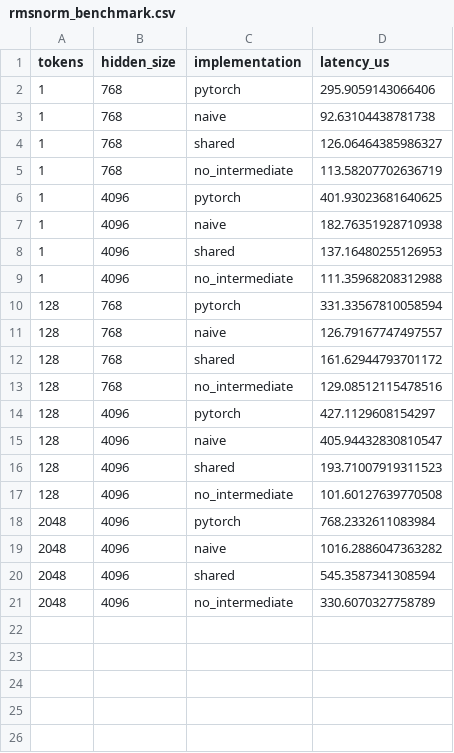
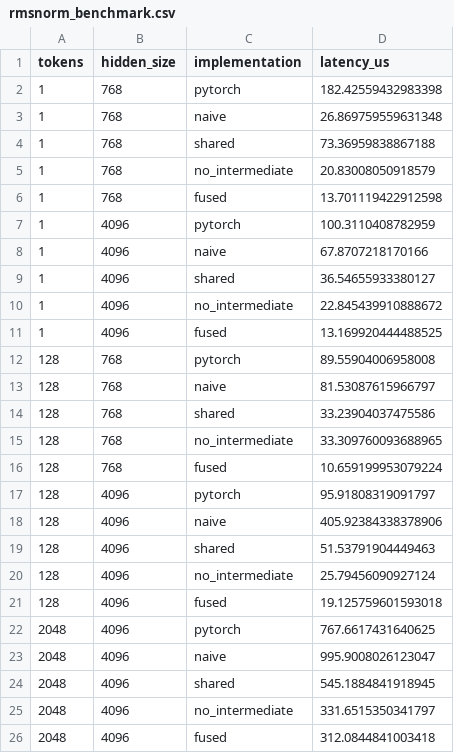
Before and after one commit to Charles-Eret/CUDA-RMSNorm, a CSV file: results/rmsnorm_benchmark.csv, drawn as a sheet.

Commit message:
Phase 9 Complete: Fused Kernel

```diff
--- a/results/rmsnorm_benchmark.csv
+++ b/results/rmsnorm_benchmark.csv
@@ -1,21 +1,26 @@
 tokens,hidden_size,implementation,latency_us
-1,768,pytorch,295.9059143066406
-1,768,naive,92.63104438781738
-1,768,shared,126.06464385986327
-1,768,no_intermediate,113.58207702636719
-1,4096,pytorch,401.93023681640625
-1,4096,naive,182.76351928710938
-1,4096,shared,137.16480255126953
-1,4096,no_intermediate,111.35968208312988
-128,768,pytorch,331.33567810058594
-128,768,naive,126.79167747497557
-128,768,shared,161.62944793701172
-128,768,no_intermediate,129.08512115478516
-128,4096,pytorch,427.1129608154297
-128,4096,naive,405.94432830810547
-128,4096,shared,193.71007919311523
-128,4096,no_intermediate,101.60127639770508
-2048,4096,pytorch,768.2332611083984
-2048,4096,naive,1016.2886047363282
-2048,4096,shared,545.3587341308594
-2048,4096,no_intermediate,330.6070327758789
+1,768,pytorch,182.42559432983398
+1,768,naive,26.869759559631348
+1,768,shared,73.36959838867188
+1,768,no_intermediate,20.83008050918579
+1,768,fused,13.701119422912598
+1,4096,pytorch,100.3110408782959
+1,4096,naive,67.8707218170166
+1,4096,shared,36.54655933380127
+1,4096,no_intermediate,22.845439910888672
+1,4096,fused,13.169920444488525
+128,768,pytorch,89.55904006958008
+128,768,naive,81.53087615966797
+128,768,shared,33.23904037475586
+128,768,no_intermediate,33.309760093688965
+128,768,fused,10.659199953079224
+128,4096,pytorch,95.91808319091797
+128,4096,naive,405.92384338378906
+128,4096,shared,51.53791904449463
+128,4096,no_intermediate,25.79456090927124
+128,4096,fused,19.125759601593018
+2048,4096,pytorch,767.6617431640625
+2048,4096,naive,995.9008026123047
+2048,4096,shared,545.1884841918945
+2048,4096,no_intermediate,331.6515350341797
+2048,4096,fused,312.0844841003418
```
Also changed, not shown: 5 other files.
